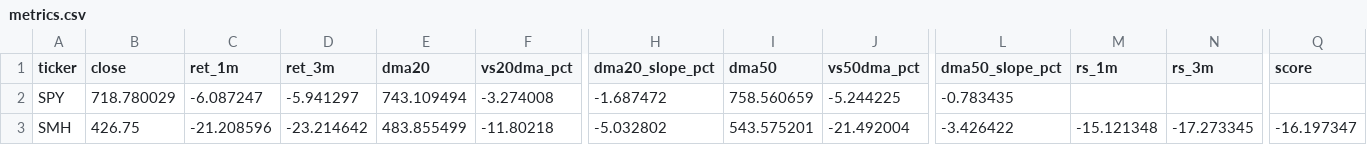
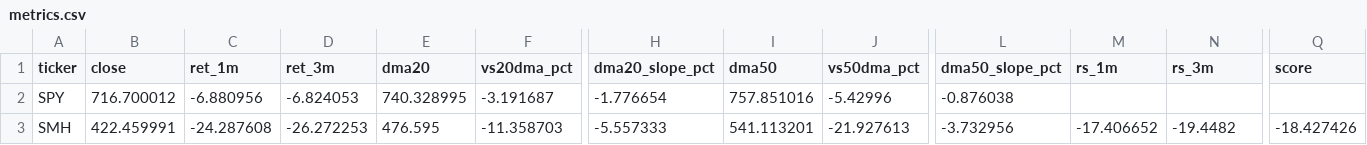
Before and after one commit to nick-l-wh/Trading-Theme-Dashboard, a CSV file: metrics.csv, drawn as a sheet; only a part is shown, gaps mark what is left out; the diff covers the shown part only; the diff names each change by its address in the sheet, - before the commit and + after, or states it on an @@ line.

```diff
--- a/metrics.csv
+++ b/metrics.csv
-B2 (close): 718.780029
+B2 (close): 716.700012
-C2 (ret_1m): -6.087247
+C2 (ret_1m): -6.880956
-D2 (ret_3m): -5.941297
+D2 (ret_3m): -6.824053
-E2 (dma20): 743.109494
+E2 (dma20): 740.328995
-F2 (vs20dma_pct): -3.274008
+F2 (vs20dma_pct): -3.191687
-H2 (dma20_slope_pct): -1.687472
+H2 (dma20_slope_pct): -1.776654
-I2 (dma50): 758.560659
+I2 (dma50): 757.851016
-J2 (vs50dma_pct): -5.244225
+J2 (vs50dma_pct): -5.42996
-L2 (dma50_slope_pct): -0.783435
+L2 (dma50_slope_pct): -0.876038
-B3 (close): 426.75
+B3 (close): 422.459991
-C3 (ret_1m): -21.208596
+C3 (ret_1m): -24.287608
-D3 (ret_3m): -23.214642
+D3 (ret_3m): -26.272253
-E3 (dma20): 483.855499
+E3 (dma20): 476.595
-F3 (vs20dma_pct): -11.80218
+F3 (vs20dma_pct): -11.358703
-H3 (dma20_slope_pct): -5.032802
+H3 (dma20_slope_pct): -5.557333
-I3 (dma50): 543.575201
+I3 (dma50): 541.113201
-J3 (vs50dma_pct): -21.492004
+J3 (vs50dma_pct): -21.927613
-L3 (dma50_slope_pct): -3.426422
+L3 (dma50_slope_pct): -3.732956
-M3 (rs_1m): -15.121348
+M3 (rs_1m): -17.406652
-N3 (rs_3m): -17.273345
+N3 (rs_3m): -19.4482
-Q3 (score): -16.197347
+Q3 (score): -18.427426
```
Also changed, not shown: 158 edited cells elsewhere in this file, drilldown.csv, roc_126.csv, 3 other files.
